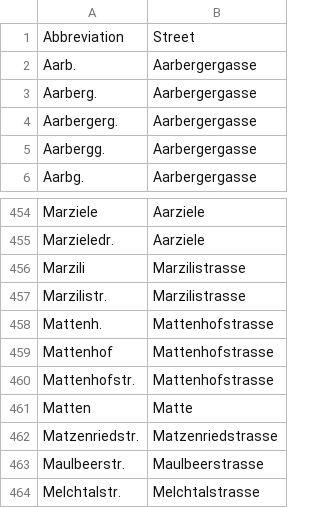
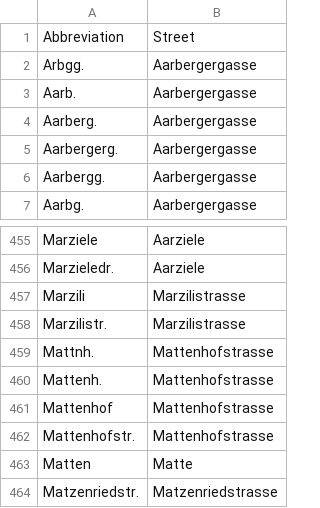
Before and after one commit to brawer/bern-addresses, a CSV file: src/street_abbrevs.csv, drawn as a sheet; only a part is shown, gaps mark what is left out; the shorter side is filled out with more unchanged rows.

Commit message:
Update street_abbrevs.csv Arbgg.

```diff
--- a/src/street_abbrevs.csv
+++ b/src/street_abbrevs.csv
@@ -1,2 +1,3 @@
 Abbreviation,Street
+Arbgg.,Aarbergergasse
 Aarb.,Aarbergergasse
@@ -457,2 +458,3 @@ Marzili,Marzilistrasse
 Marzilistr.,Marzilistrasse
+Mattnh.,Mattenhofstrasse
 Mattenh.,Mattenhofstrasse
```
